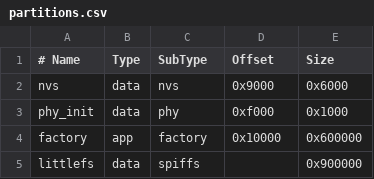
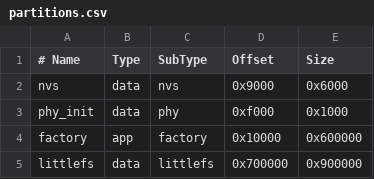
Before and after one commit to soy502636321/BuBu-Aquarium-Monitor, a CSV file: firmware/host/esp32/partitions.csv, drawn as a sheet; the diff names each change by its address in the sheet, - before the commit and + after, or states it on an @@ line.

```diff
--- a/firmware/host/esp32/partitions.csv
+++ b/firmware/host/esp32/partitions.csv
-C5 (SubType): spiffs
+C5 (SubType): littlefs
-D5 (Offset): (empty)
+D5 (Offset): 0x700000
```
Also changed, not shown: 6 other files.
